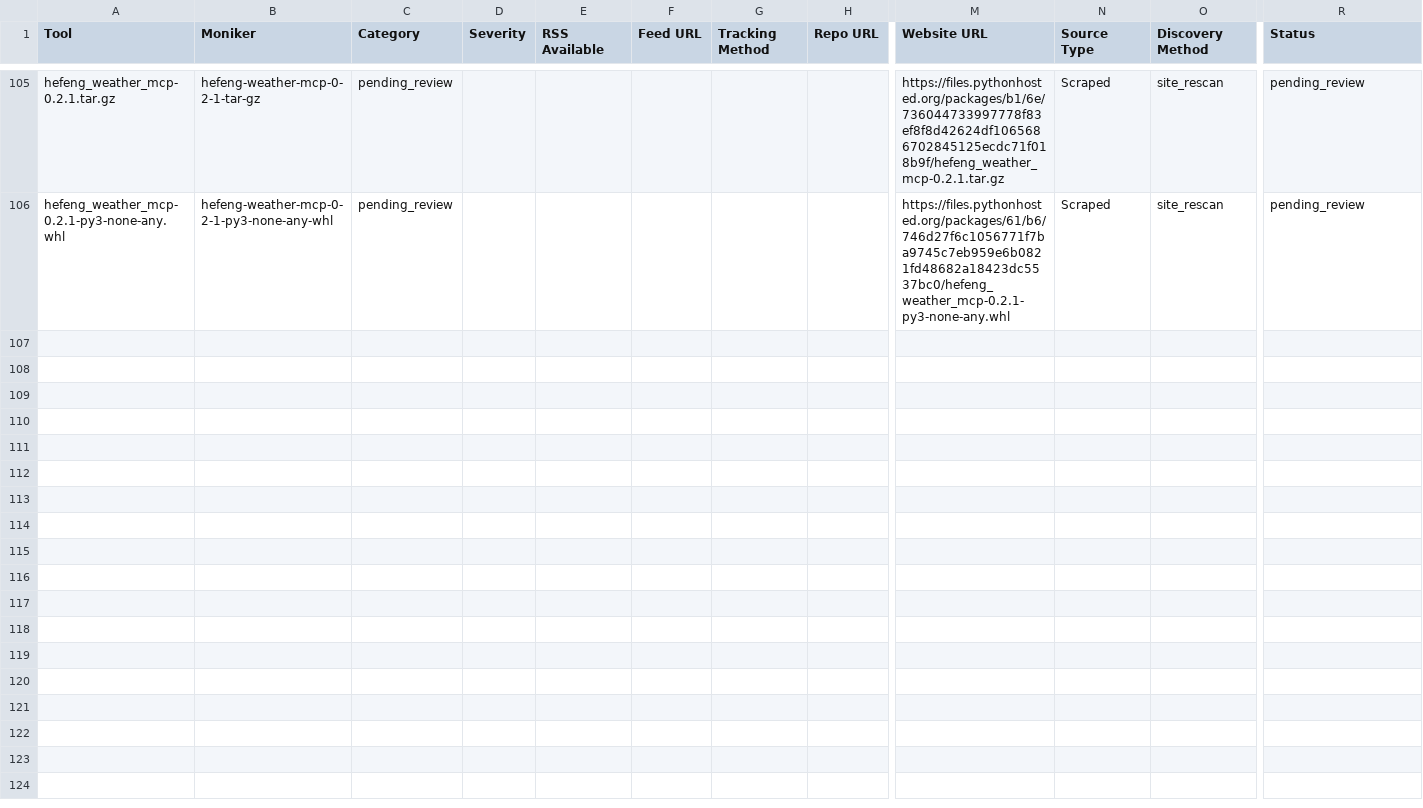
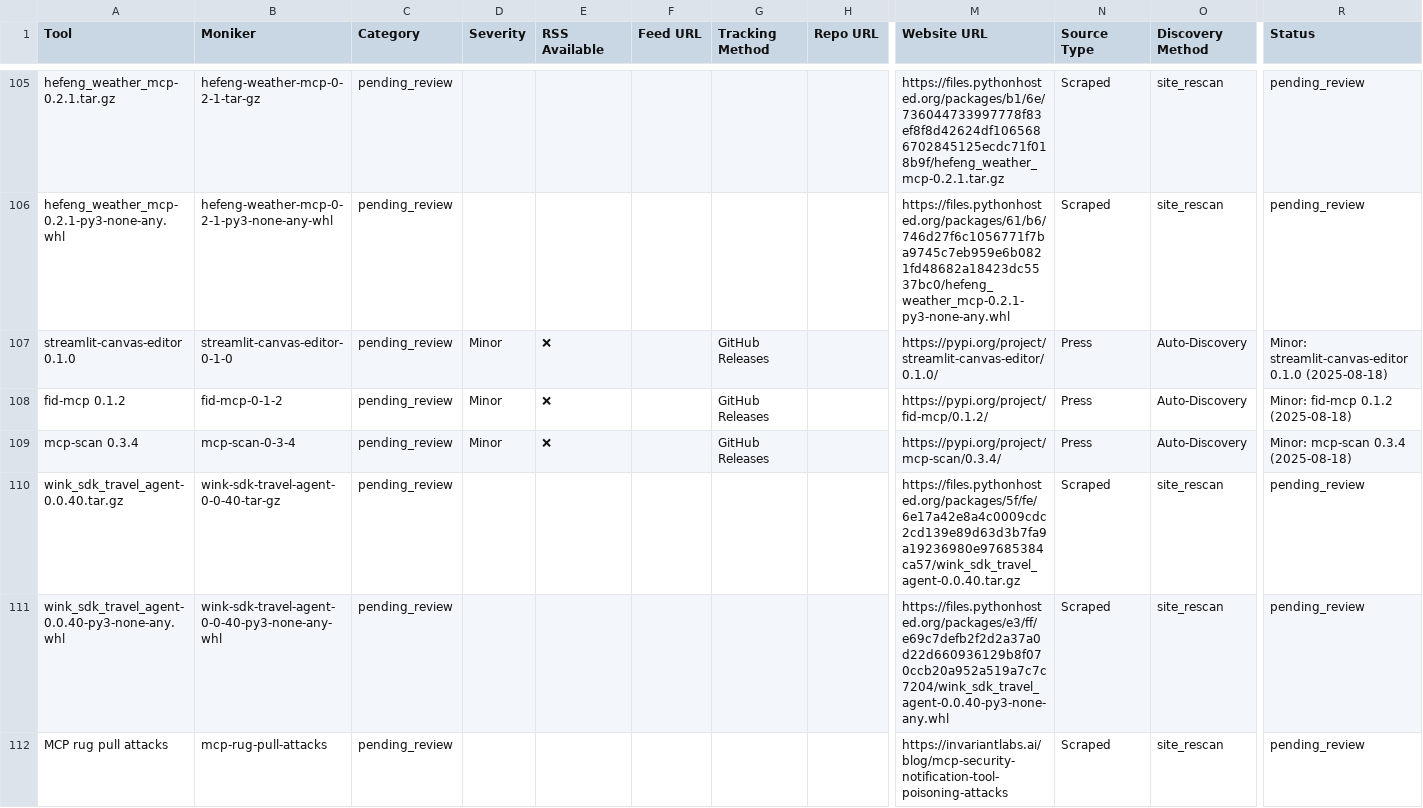
Before and after one commit to uberpu-ntiva/prindle-sprick-ai, a CSV file: data/tools.csv, drawn as a sheet; only a part is shown, gaps mark what is left out; rows hold the shown columns only; the diff covers the shown part only; the diff names each change by its address in the sheet, - before the commit and + after, or states it on an @@ line.

```diff
--- a/data/tools.csv
+++ b/data/tools.csv
+row 107: streamlit-canvas-editor 0.1.0 | streamlit-canvas-editor-0-1-0 | pending_review | Minor | ❌ |  | GitHub Releases |  | https://pypi.org/project/streamlit-canvas-editor/0.1.0/ | Press | Auto-Discovery | Minor: streamlit-canvas-editor 0.1.0 (2025-08-18)
+row 108: fid-mcp 0.1.2 | fid-mcp-0-1-2 | pending_review | Minor | ❌ |  | GitHub Releases |  | https://pypi.org/project/fid-mcp/0.1.2/ | Press | Auto-Discovery | Minor: fid-mcp 0.1.2 (2025-08-18)
+row 109: mcp-scan 0.3.4 | mcp-scan-0-3-4 | pending_review | Minor | ❌ |  | GitHub Releases |  | https://pypi.org/project/mcp-scan/0.3.4/ | Press | Auto-Discovery | Minor: mcp-scan 0.3.4 (2025-08-18)
+row 110: wink_sdk_travel_agent-0.0.40.tar.gz | wink-sdk-travel-agent-0-0-40-tar-gz | pending_review |  |  |  |  |  | https://files.pythonhosted.org/packages/5f/fe/6e17a42e8a4c0009cdc2cd139e89d63d3b7fa9a19236980e97685384ca57/wink_sdk_travel_agent-0.0.40.tar.gz | Scraped | site_rescan | pending_review
+row 111: wink_sdk_travel_agent-0.0.40-py3-none-any.whl | wink-sdk-travel-agent-0-0-40-py3-none-any-whl | pending_review |  |  |  |  |  | https://files.pythonhosted.org/packages/e3/ff/e69c7defb2f2d2a37a0d22d660936129b8f070ccb20a952a519a7c7c7204/wink_sdk_travel_agent-0.0.40-py3-none-any.whl | Scraped | site_rescan | pending_review
+row 112: MCP rug pull attacks | mcp-rug-pull-attacks | pending_review |  |  |  |  |  | https://invariantlabs.ai/blog/mcp-security-notification-tool-poisoning-attacks | Scraped | site_rescan | pending_review
```
Also changed, not shown: 5 added rows and 9 edited cells elsewhere in this file, 10 other files.
